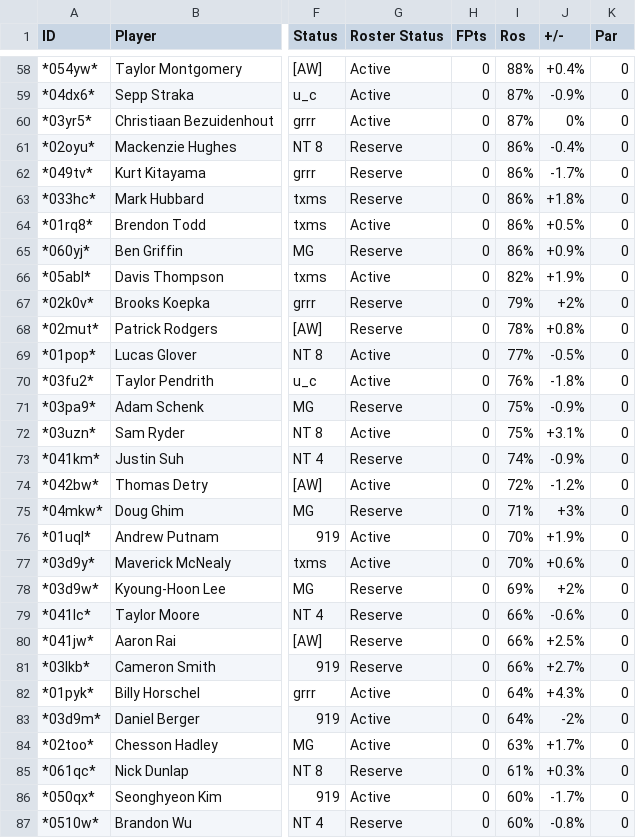
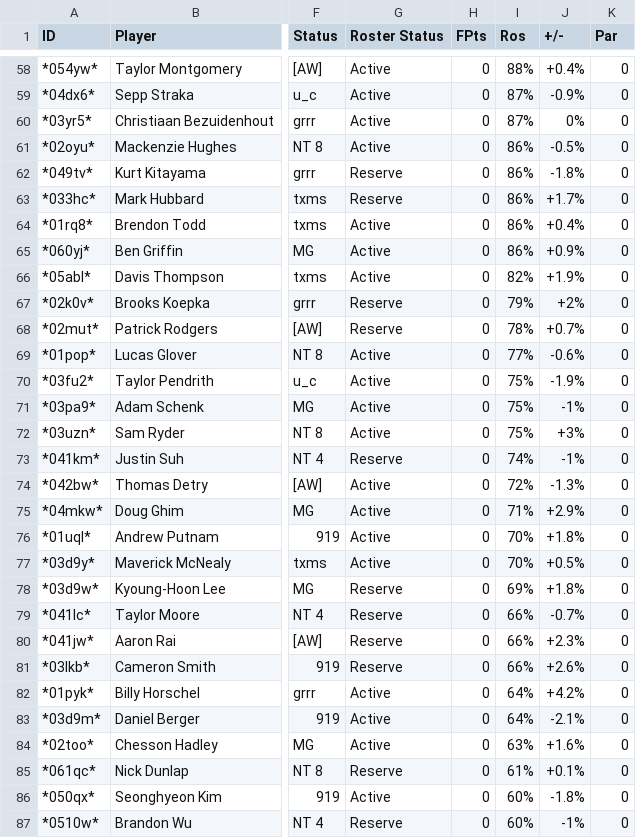
Before and after one commit to mikejackson35/fantrax_golf, a CSV file: fantrax.csv, drawn as a sheet; only a part is shown, gaps mark what is left out; the diff covers the shown part only; the diff names each change by its address in the sheet, - before the commit and + after, or states it on an @@ line.

Commit message:
update

```diff
--- a/fantrax.csv
+++ b/fantrax.csv
-G61 (Roster Status): Reserve
+G61 (Roster Status): Active
-J61 (+/-): -0.4%
+J61 (+/-): -0.5%
-J62 (+/-): -1.7%
+J62 (+/-): -1.8%
-J63 (+/-): +1.8%
+J63 (+/-): +1.7%
-J64 (+/-): +0.5%
+J64 (+/-): +0.4%
-G65 (Roster Status): Reserve
+G65 (Roster Status): Active
-J68 (+/-): +0.8%
+J68 (+/-): +0.7%
-J69 (+/-): -0.5%
+J69 (+/-): -0.6%
-I70 (Ros): 76%
+I70 (Ros): 75%
-J70 (+/-): -1.8%
+J70 (+/-): -1.9%
-G71 (Roster Status): Reserve
+G71 (Roster Status): Active
-J71 (+/-): -0.9%
+J71 (+/-): -1%
-J72 (+/-): +3.1%
+J72 (+/-): +3%
-J73 (+/-): -0.9%
+J73 (+/-): -1%
-J74 (+/-): -1.2%
+J74 (+/-): -1.3%
-G75 (Roster Status): Reserve
+G75 (Roster Status): Active
-J75 (+/-): +3%
+J75 (+/-): +2.9%
-J76 (+/-): +1.9%
+J76 (+/-): +1.8%
-J77 (+/-): +0.6%
+J77 (+/-): +0.5%
-J78 (+/-): +2%
+J78 (+/-): +1.8%
-J79 (+/-): -0.6%
+J79 (+/-): -0.7%
-J80 (+/-): +2.5%
+J80 (+/-): +2.3%
-J81 (+/-): +2.7%
+J81 (+/-): +2.6%
-J82 (+/-): +4.3%
+J82 (+/-): +4.2%
-J83 (+/-): -2%
+J83 (+/-): -2.1%
-J84 (+/-): +1.7%
+J84 (+/-): +1.6%
-J85 (+/-): +0.3%
+J85 (+/-): +0.1%
-J86 (+/-): -1.7%
+J86 (+/-): -1.8%
-J87 (+/-): -0.8%
+J87 (+/-): -1%
```
Also changed, not shown: 1 added row, 1 removed row and 55 edited cells elsewhere in this file.
